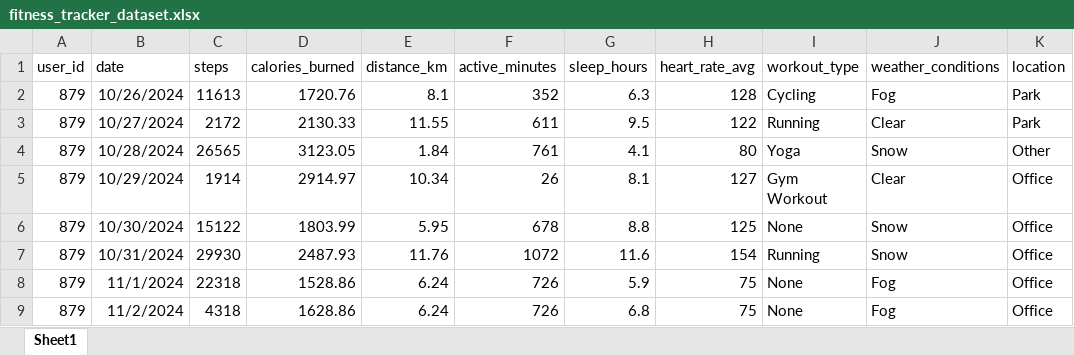
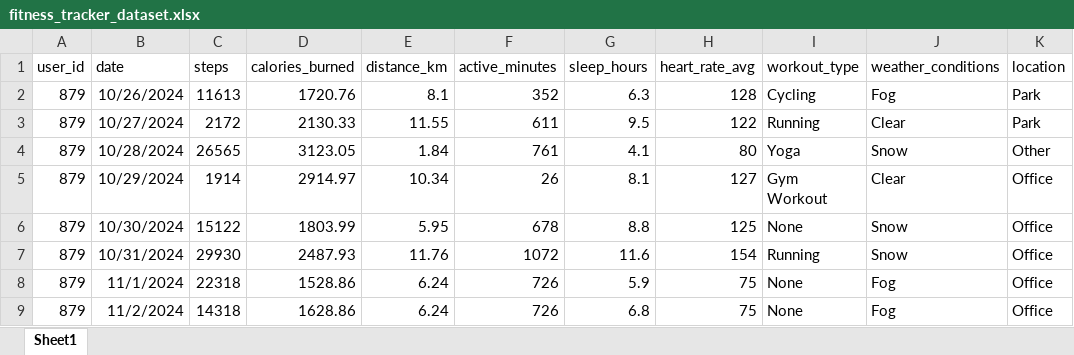
Before and after one commit to owencooke/GoalGetter, an Excel workbook: scripts/fitness_tracker_dataset.xlsx, sheet Sheet1, drawn as a sheet; only a part is shown; values as stored, in another font and other column widths than the file's, no borders; the diff names each change by its address in the sheet, - before the commit and + after, or states it on an @@ line.

```diff
--- a/scripts/fitness_tracker_dataset.xlsx (sheet Sheet1)
+++ b/scripts/fitness_tracker_dataset.xlsx (sheet Sheet1)
-C9 (steps): 4318
+C9 (steps): 14318
```
Also changed, not shown: 4 other files.
